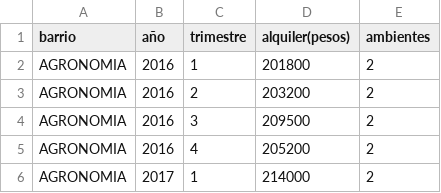
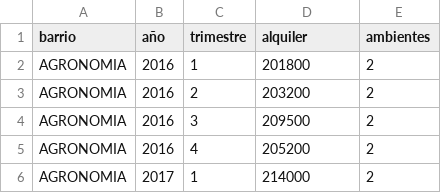
Before and after one commit to NicolasGiacobone/Estadisticas, a CSV file: Alquileres_dptos (2).csv, drawn as a sheet; only a part is shown.

Commit message:
Update Alquileres_dptos (2).csv

```diff
--- a/Alquileres_dptos (2).csv
+++ b/Alquileres_dptos (2).csv
@@ -1,2 +1,2 @@
-barrio,año,trimestre,alquiler(pesos),ambientes
+barrio,año,trimestre,alquiler,ambientes
 AGRONOMIA,2016,1,201800,2
```
